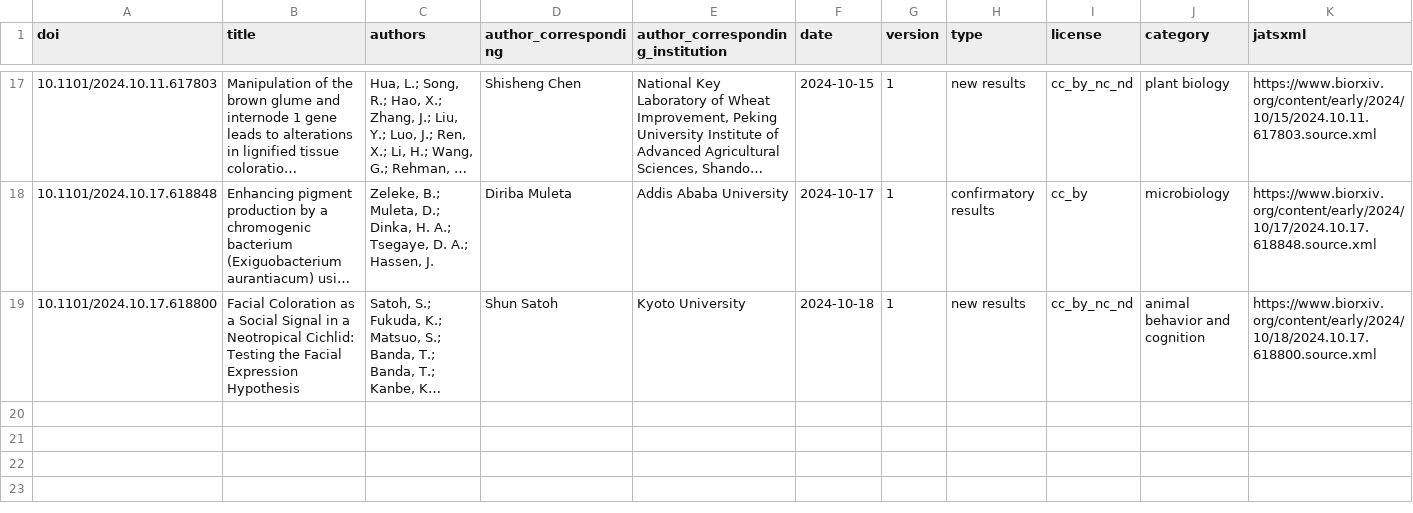
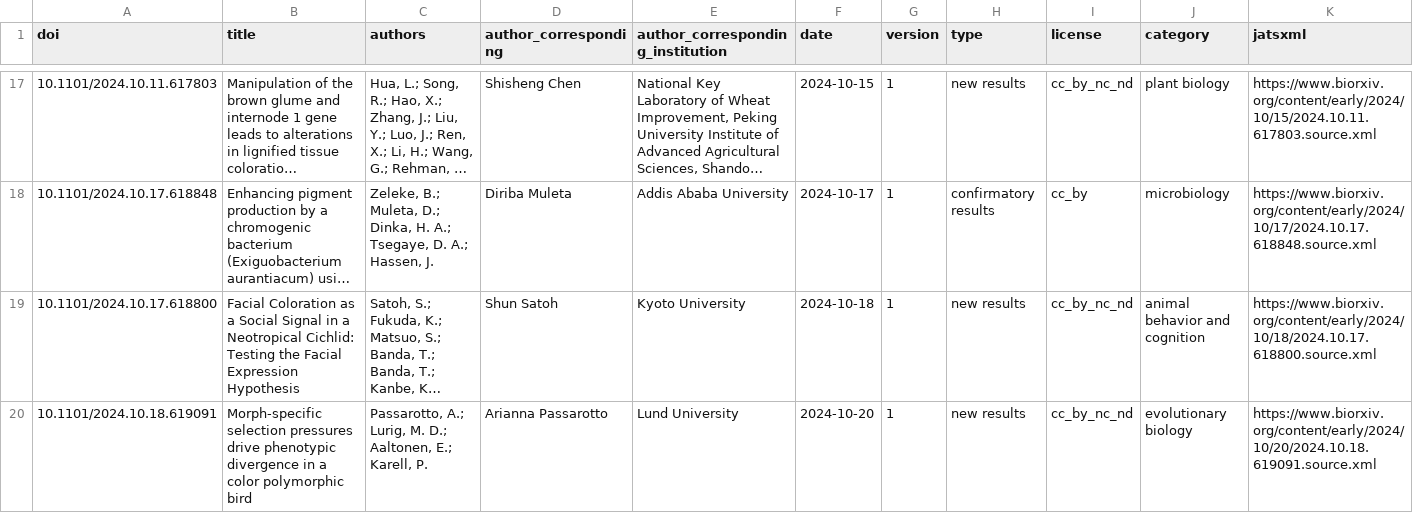
Before and after one commit to colrverse/colsci-bot, a CSV file: log.csv, drawn as a sheet; only a part is shown, gaps mark what is left out; long unchanged cells end in …; rows hold the shown columns only; the diff names each change by its address in the sheet, - before the commit and + after, or states it on an @@ line.

```diff
--- a/log.csv
+++ b/log.csv
+row 20: 10.1101/2024.10.18.619091 | Morph-specific selection pressures drive phenotypic divergence in a color polymorphic bird | Passarotto, A.; Lurig, M. D.; Aaltonen, E.; Karell, P. | Arianna Passarotto | Lund University | 2024-10-20 | 1 | new results | cc_by_nc_nd | evolutionary biology | https://www.biorxiv.org/content/early/2024/10/20/2024.10.18.619091.source.xml
```
